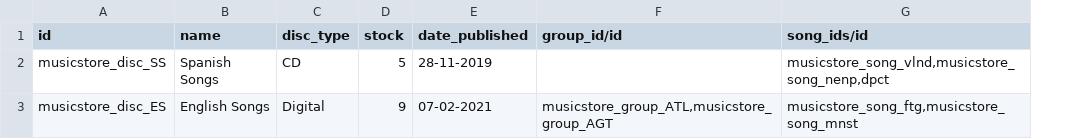
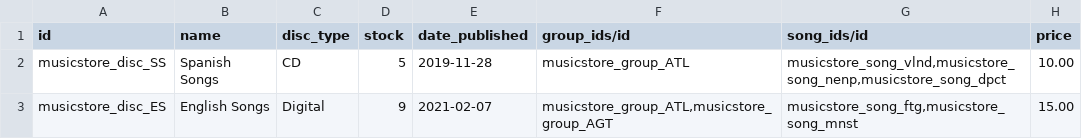
Before and after one commit to IvanCausera/MusicStore__OdooApp, a CSV file: data/musicstore.disc.csv, drawn as a sheet; the diff names each change by its address in the sheet, - before the commit and + after, or states it on an @@ line.

```diff
--- a/data/musicstore.disc.csv
+++ b/data/musicstore.disc.csv
+column H (price), rows 2-3: 10.00 | 15.00
-F1: group_id/id
+F1: group_ids/id
-E2 (date_published): 28-11-2019
+E2 (date_published): 2019-11-28
-F2 (group_ids/id): (empty)
+F2 (group_ids/id): musicstore_group_ATL
-G2 (song_ids/id): musicstore_song_vlnd,musicstore_song_nenp,dpct
+G2 (song_ids/id): musicstore_song_vlnd,musicstore_song_nenp,musicstore_song_dpct
-E3 (date_published): 07-02-2021
+E3 (date_published): 2021-02-07
```
Also changed, not shown: data/musicstore.group.csv, 4 other files.
